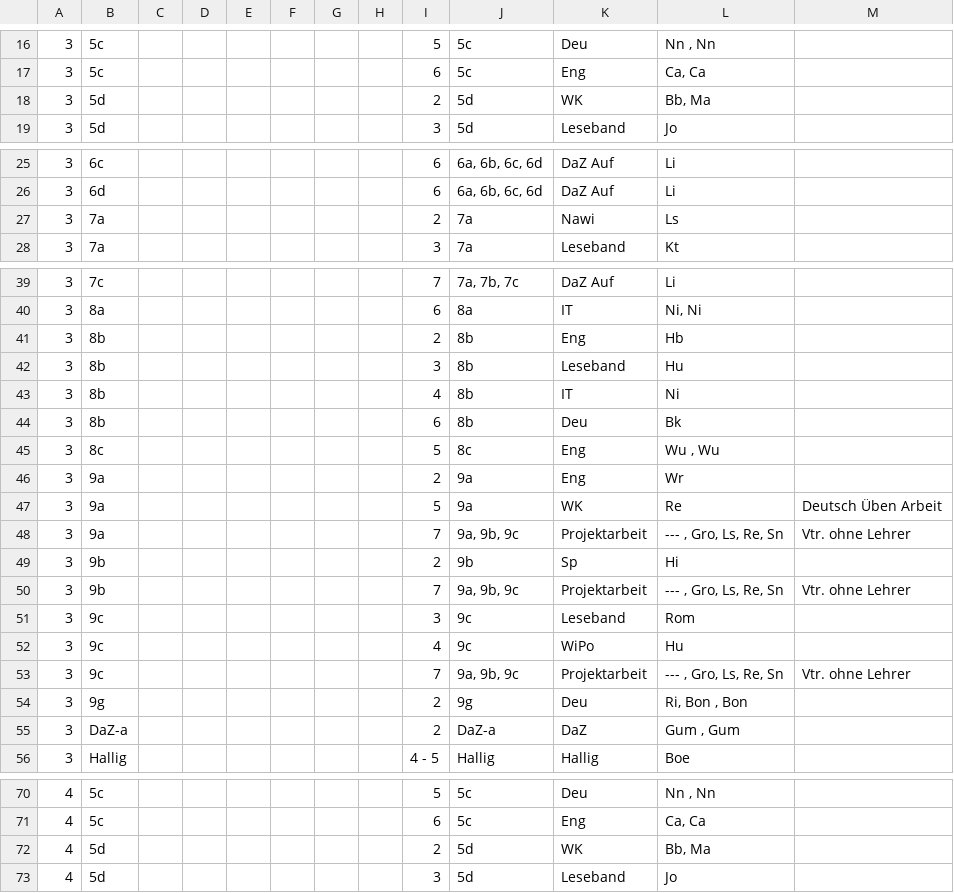
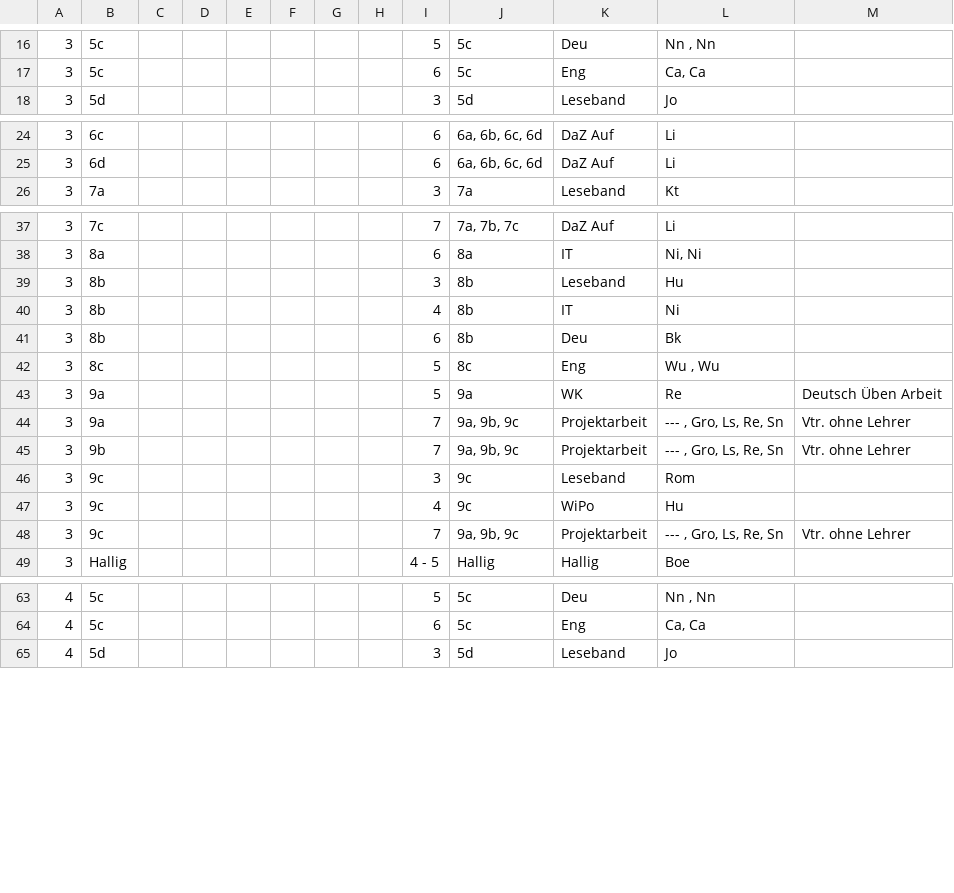
Before and after one commit to iluvatar80/untis-monitor, a CSV file: docs/webuntis_subst.csv, drawn as a sheet; only a part is shown, gaps mark what is left out; the diff covers the shown part only; the diff names each change by its address in the sheet, - before the commit and + after, or states it on an @@ line.

```diff
--- a/docs/webuntis_subst.csv
+++ b/docs/webuntis_subst.csv
-row 18: 3 | 5d |  |  |  |  |  |  | 2 | 5d | WK | Bb, Ma
-row 27: 3 | 7a |  |  |  |  |  |  | 2 | 7a | Nawi | Ls
-row 41: 3 | 8b |  |  |  |  |  |  | 2 | 8b | Eng | Hb
-row 46: 3 | 9a |  |  |  |  |  |  | 2 | 9a | Eng | Wr
-row 49: 3 | 9b |  |  |  |  |  |  | 2 | 9b | Sp | Hi
-row 54: 3 | 9g |  |  |  |  |  |  | 2 | 9g | Deu | Ri, Bon , Bon
-row 55: 3 | DaZ-a |  |  |  |  |  |  | 2 | DaZ-a | DaZ | Gum , Gum
-row 72: 4 | 5d |  |  |  |  |  |  | 2 | 5d | WK | Bb, Ma
```
Also changed, not shown: 20 removed rows and 2 edited cells elsewhere in this file, docs/untis_subst_normalized.csv, 7 other files.
